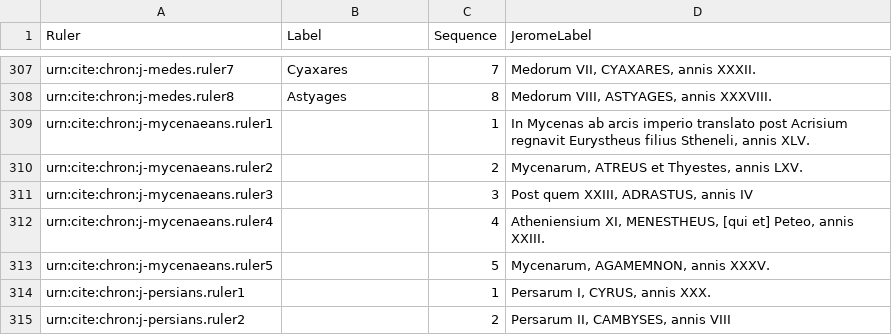
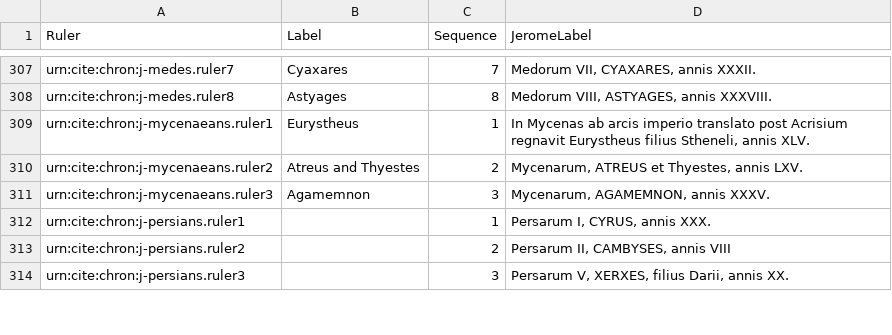
Before and after one commit to neelsmith/chronicles, a CSV file: collections/jeromeseqq.csv, drawn as a sheet; only a part is shown, gaps mark what is left out; the shorter side is filled out with more unchanged rows.

Commit message:
Mycenaean filum.

```diff
--- a/collections/jeromeseqq.csv
+++ b/collections/jeromeseqq.csv
@@ -308,7 +308,5 @@ urn:cite:chron:j-medes.ruler7,Cyaxares,7,"Medorum VII, CYAXARES, annis XXXII."
 urn:cite:chron:j-medes.ruler8,Astyages,8,"Medorum VIII, ASTYAGES, annis XXXVIII."
-urn:cite:chron:j-mycenaeans.ruler1,,1,"In Mycenas ab arcis imperio translato post Acrisium regnavit Eurystheus filius Stheneli, annis XLV."
-urn:cite:chron:j-mycenaeans.ruler2,,2,"Mycenarum, ATREUS et Thyestes, annis LXV."
-urn:cite:chron:j-mycenaeans.ruler3,,3,"Post quem XXIII, ADRASTUS, annis IV"
-urn:cite:chron:j-mycenaeans.ruler4,,4,"Atheniensium XI, MENESTHEUS, [qui et] Peteo, annis XXIII."
-urn:cite:chron:j-mycenaeans.ruler5,,5,"Mycenarum, AGAMEMNON, annis XXXV."
+urn:cite:chron:j-mycenaeans.ruler1,Eurystheus,1,"In Mycenas ab arcis imperio translato post Acrisium regnavit Eurystheus filius Stheneli, annis XLV."
+urn:cite:chron:j-mycenaeans.ruler2,Atreus and Thyestes,2,"Mycenarum, ATREUS et Thyestes, annis LXV."
+urn:cite:chron:j-mycenaeans.ruler3,Agamemnon,3,"Mycenarum, AGAMEMNON, annis XXXV."
 urn:cite:chron:j-persians.ruler1,,1,"Persarum I, CYRUS, annis XXX."
```
